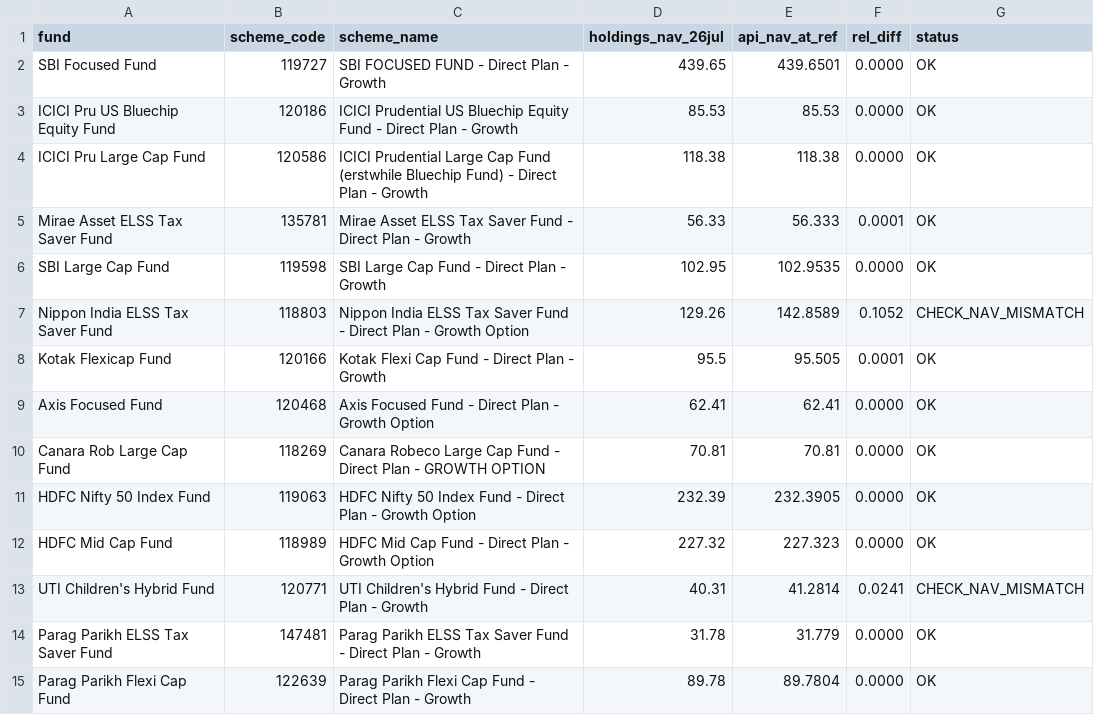
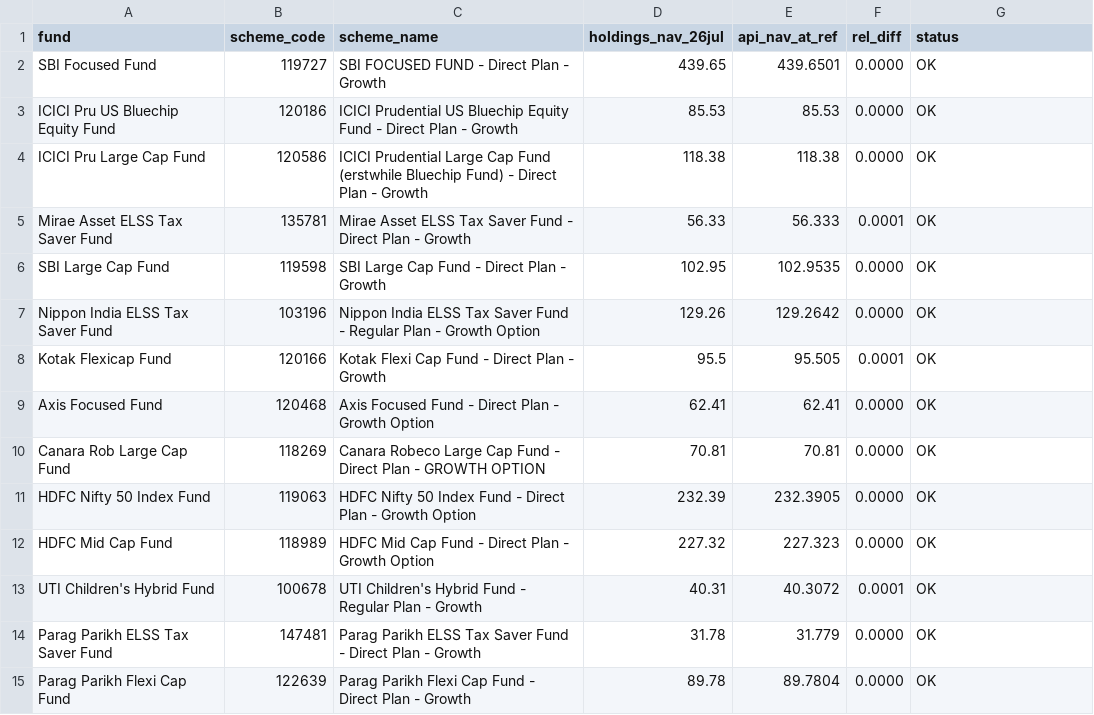
Before and after one commit to toby543/Fetch-NAV-History, a CSV file: nav_match_report.csv, drawn as a sheet; only a part is shown.

```diff
--- a/nav_match_report.csv
+++ b/nav_match_report.csv
@@ -6,3 +6,3 @@ Mirae Asset ELSS Tax Saver Fund,135781,Mirae Asset ELSS Tax Saver Fund - Direct
 SBI Large Cap Fund,119598,SBI Large Cap Fund - Direct Plan - Growth,102.95,102.9535,0.0000,OK
-Nippon India ELSS Tax Saver Fund,118803,Nippon India ELSS Tax Saver Fund - Direct Plan - Growth Option,129.26,142.8589,0.1052,CHECK_NAV_MISMATCH
+Nippon India ELSS Tax Saver Fund,103196,Nippon India ELSS Tax Saver Fund - Regular Plan - Growth Option,129.26,129.2642,0.0000,OK
 Kotak Flexicap Fund,120166,Kotak Flexi Cap Fund - Direct Plan - Growth,95.5,95.505,0.0001,OK
@@ -12,3 +12,3 @@ HDFC Nifty 50 Index Fund,119063,HDFC Nifty 50 Index Fund - Direct Plan - Growth
 HDFC Mid Cap Fund,118989,HDFC Mid Cap Fund - Direct Plan - Growth Option,227.32,227.323,0.0000,OK
-UTI Children's Hybrid Fund,120771,UTI Children's Hybrid Fund - Direct Plan - Growth,40.31,41.2814,0.0241,CHECK_NAV_MISMATCH
+UTI Children's Hybrid Fund,100678,UTI Children's Hybrid Fund - Regular Plan - Growth,40.31,40.3072,0.0001,OK
 Parag Parikh ELSS Tax Saver Fund,147481,Parag Parikh ELSS Tax Saver Fund - Direct Plan - Growth,31.78,31.779,0.0000,OK
```
Also changed, not shown: nav_history.csv.
